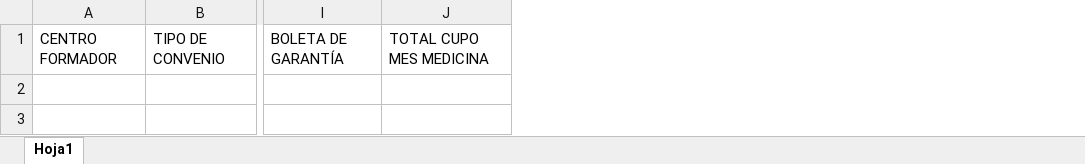
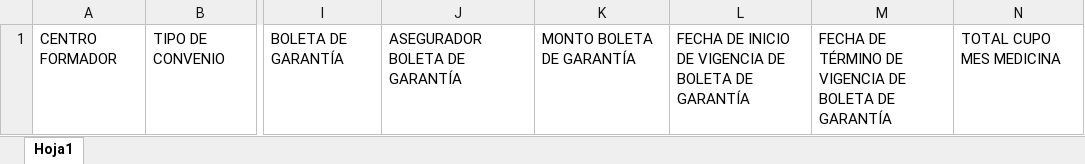
Before and after one commit to frosalesl/Plataforma_Docencia, an Excel workbook: 1- BB.DD. ADMINISTRACIÓN DE CONVENIOS/BB.DD. ADMINISTRACIÓN DE CONVENIOS.xlsx, sheet Hoja1, drawn as a sheet; only a part is shown, gaps mark what is left out; values as stored, in another font and other column widths than the file's, no borders; the diff names each change by its address in the sheet, - before the commit and + after, or states it on an @@ line.

Commit message:
Incorporación anteecdentes de boleta de garantía

```diff
--- a/1- BB.DD. ADMINISTRACIÓN DE CONVENIOS/BB.DD. ADMINISTRACIÓN DE CONVENIOS.xlsx (sheet Hoja1)
+++ b/1- BB.DD. ADMINISTRACIÓN DE CONVENIOS/BB.DD. ADMINISTRACIÓN DE CONVENIOS.xlsx (sheet Hoja1)
+column J, row 1: ASEGURADOR BOLETA DE GARANTÍA
+column K, row 1: MONTO BOLETA DE GARANTÍA
+column L, row 1: FECHA DE INICIO DE VIGENCIA DE BOLETA DE GARANTÍA
+column M, row 1: FECHA DE TÉRMINO DE VIGENCIA DE BOLETA DE GARANTÍA
```
